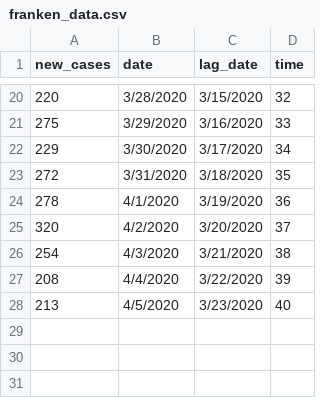
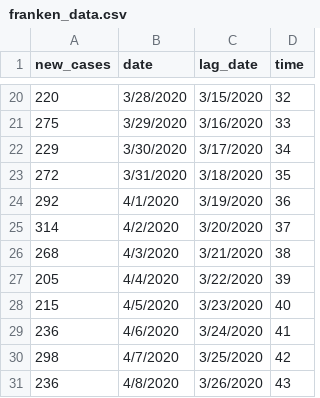
Before and after one commit to barneytotos/LAChime, a CSV file: data/franken_data.csv, drawn as a sheet; only a part is shown, gaps mark what is left out.

```diff
--- a/data/franken_data.csv
+++ b/data/franken_data.csv
@@ -23,6 +23,9 @@ new_cases,date,lag_date,time
 272,3/31/2020,3/18/2020,35
-278,4/1/2020,3/19/2020,36
-320,4/2/2020,3/20/2020,37
-254,4/3/2020,3/21/2020,38
-208,4/4/2020,3/22/2020,39
-213,4/5/2020,3/23/2020,40
+292,4/1/2020,3/19/2020,36
+314,4/2/2020,3/20/2020,37
+268,4/3/2020,3/21/2020,38
+205,4/4/2020,3/22/2020,39
+215,4/5/2020,3/23/2020,40
+236,4/6/2020,3/24/2020,41
+298,4/7/2020,3/25/2020,42
+236,4/8/2020,3/26/2020,43
```
Also changed, not shown: 7 other files.
